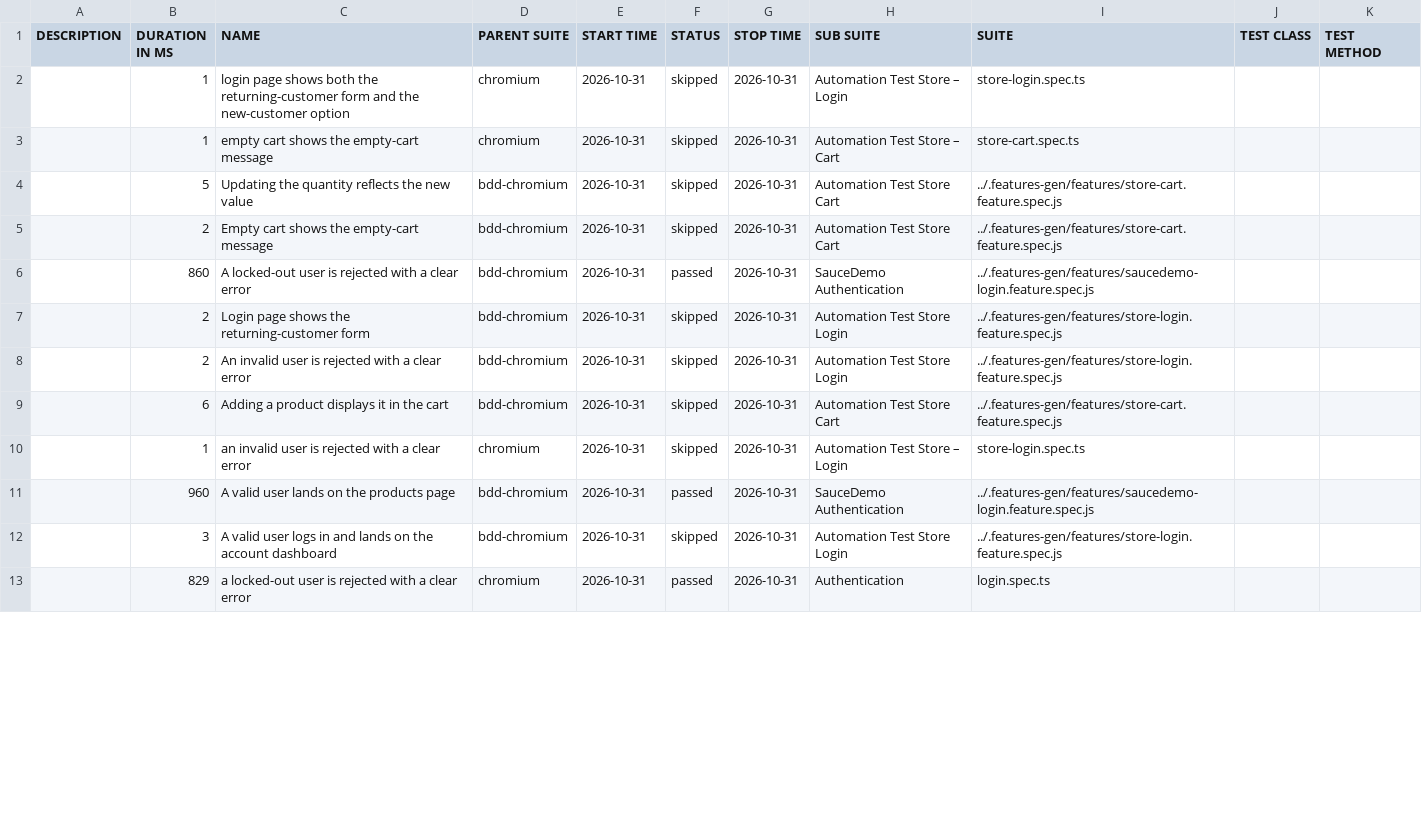
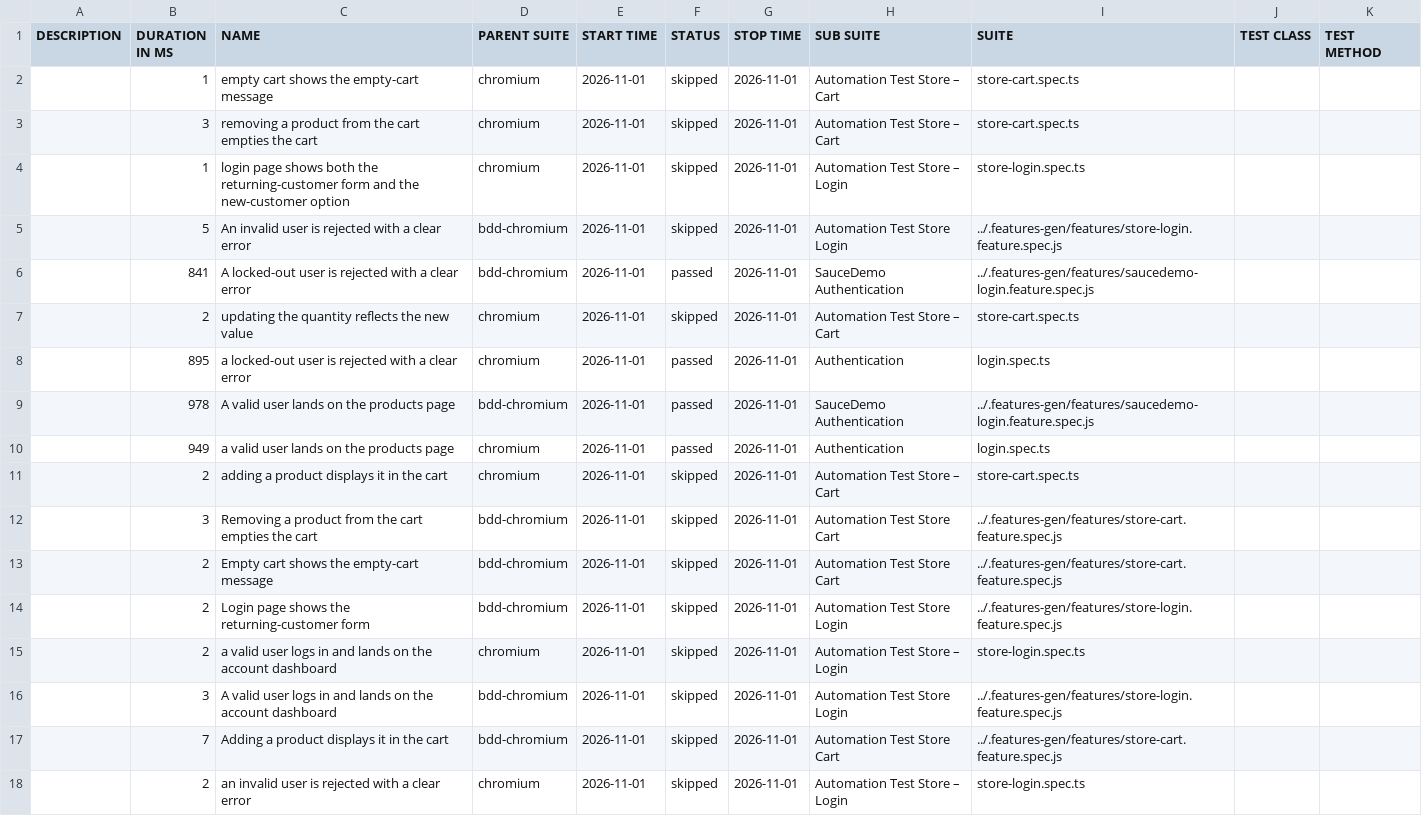
Before and after one commit to Cacheater/playwright-e2e-framework, a CSV file: data/suites.csv, drawn as a sheet; only a part is shown; the diff covers the shown part only.

```diff
--- a/data/suites.csv
+++ b/data/suites.csv
@@ -1,13 +1,18 @@
 "DESCRIPTION","DURATION IN MS","NAME","PARENT SUITE","START TIME","STATUS","STOP TIME","SUB SUITE","SUITE","TEST CLASS","TEST METHOD"
-"","1","login page shows both the returning-customer form and the new-customer option","chromium","2026-10-31","skipped","2026-10-31","Automation Test Store – Login","store-login.spec.ts","",""
-"","1","empty cart shows the empty-cart message","chromium","2026-10-31","skipped","2026-10-31","Automation Test Store – Cart","store-cart.spec.ts","",""
-"","5","Updating the quantity reflects the new value","bdd-chromium","2026-10-31","skipped","2026-10-31","Automation Test Store Cart","../.features-gen/features/store-cart.feature.spec.js","",""
-"","2","Empty cart shows the empty-cart message","bdd-chromium","2026-10-31","skipped","2026-10-31","Automation Test Store Cart","../.features-gen/features/store-cart.feature.spec.js","",""
-"","860","A locked-out user is rejected with a clear error","bdd-chromium","2026-10-31","passed","2026-10-31","SauceDemo Authentication","../.features-gen/features/saucedemo-login.feature.spec.js","",""
-"","2","Login page shows the returning-customer form","bdd-chromium","2026-10-31","skipped","2026-10-31","Automation Test Store Login","../.features-gen/features/store-login.feature.spec.js","",""
-"","2","An invalid user is rejected with a clear error","bdd-chromium","2026-10-31","skipped","2026-10-31","Automation Test Store Login","../.features-gen/features/store-login.feature.spec.js","",""
-"","6","Adding a product displays it in the cart","bdd-chromium","2026-10-31","skipped","2026-10-31","Automation Test Store Cart","../.features-gen/features/store-cart.feature.spec.js","",""
-"","1","an invalid user is rejected with a clear error","chromium","2026-10-31","skipped","2026-10-31","Automation Test Store – Login","store-login.spec.ts","",""
-"","960","A valid user lands on the products page","bdd-chromium","2026-10-31","passed","2026-10-31","SauceDemo Authentication","../.features-gen/features/saucedemo-login.feature.spec.js","",""
-"","3","A valid user logs in and lands on the account dashboard","bdd-chromium","2026-10-31","skipped","2026-10-31","Automation Test Store Login","../.features-gen/features/store-login.feature.spec.js","",""
-"","829","a locked-out user is rejected with a clear error","chromium","2026-10-31","passed","2026-10-31","Authentication","login.spec.ts","",""
+"","1","empty cart shows the empty-cart message","chromium","2026-11-01","skipped","2026-11-01","Automation Test Store – Cart","store-cart.spec.ts","",""
+"","3","removing a product from the cart empties the cart","chromium","2026-11-01","skipped","2026-11-01","Automation Test Store – Cart","store-cart.spec.ts","",""
+"","1","login page shows both the returning-customer form and the new-customer option","chromium","2026-11-01","skipped","2026-11-01","Automation Test Store – Login","store-login.spec.ts","",""
+"","5","An invalid user is rejected with a clear error","bdd-chromium","2026-11-01","skipped","2026-11-01","Automation Test Store Login","../.features-gen/features/store-login.feature.spec.js","",""
+"","841","A locked-out user is rejected with a clear error","bdd-chromium","2026-11-01","passed","2026-11-01","SauceDemo Authentication","../.features-gen/features/saucedemo-login.feature.spec.js","",""
+"","2","updating the quantity reflects the new value","chromium","2026-11-01","skipped","2026-11-01","Automation Test Store – Cart","store-cart.spec.ts","",""
+"","895","a locked-out user is rejected with a clear error","chromium","2026-11-01","passed","2026-11-01","Authentication","login.spec.ts","",""
+"","978","A valid user lands on the products page","bdd-chromium","2026-11-01","passed","2026-11-01","SauceDemo Authentication","../.features-gen/features/saucedemo-login.feature.spec.js","",""
+"","949","a valid user lands on the products page","chromium","2026-11-01","passed","2026-11-01","Authentication","login.spec.ts","",""
+"","2","adding a product displays it in the cart","chromium","2026-11-01","skipped","2026-11-01","Automation Test Store – Cart","store-cart.spec.ts","",""
+"","3","Removing a product from the cart empties the cart","bdd-chromium","2026-11-01","skipped","2026-11-01","Automation Test Store Cart","../.features-gen/features/store-cart.feature.spec.js","",""
+"","2","Empty cart shows the empty-cart message","bdd-chromium","2026-11-01","skipped","2026-11-01","Automation Test Store Cart","../.features-gen/features/store-cart.feature.spec.js","",""
+"","2","Login page shows the returning-customer form","bdd-chromium","2026-11-01","skipped","2026-11-01","Automation Test Store Login","../.features-gen/features/store-login.feature.spec.js","",""
+"","2","a valid user logs in and lands on the account dashboard","chromium","2026-11-01","skipped","2026-11-01","Automation Test Store – Login","store-login.spec.ts","",""
+"","3","A valid user logs in and lands on the account dashboard","bdd-chromium","2026-11-01","skipped","2026-11-01","Automation Test Store Login","../.features-gen/features/store-login.feature.spec.js","",""
+"","7","Adding a product displays it in the cart","bdd-chromium","2026-11-01","skipped","2026-11-01","Automation Test Store Cart","../.features-gen/features/store-cart.feature.spec.js","",""
+"","2","an invalid user is rejected with a clear error","chromium","2026-11-01","skipped","2026-11-01","Automation Test Store – Login","store-login.spec.ts","",""
```
Also changed, not shown: 5 removed rows and 3 edited cells elsewhere in this file, 50 other files.
